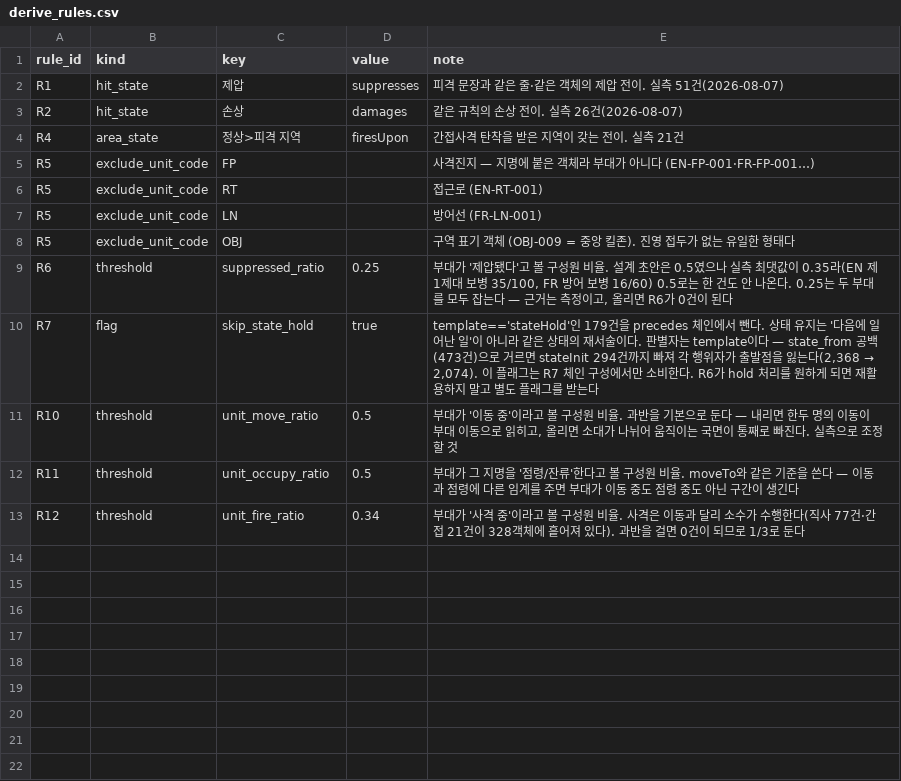
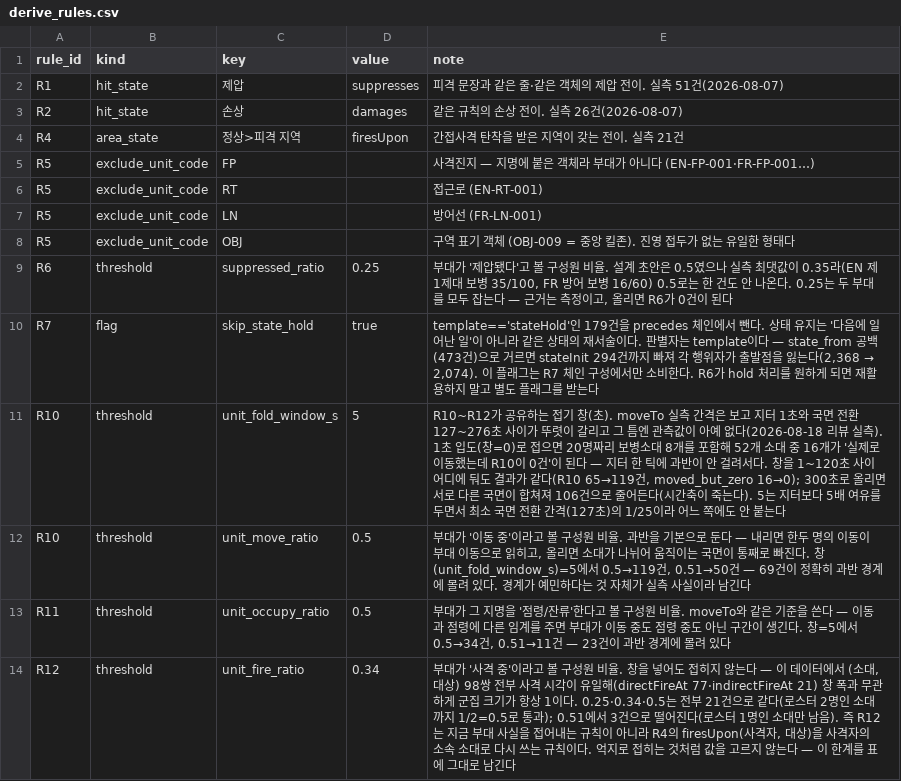
Before and after one commit to Spatio-temporal-knowlede-graph/VR-Forces, a CSV file: config/derive_rules.csv, drawn as a sheet.

Commit message:
fix(derive): R10~R12 접기 창 도입, R12 한계 정직화, provenance를 event_id로
리뷰(opus) Important 3건 반영.

I-1: _fold의 접기 키가 정확히 같은 초만 묶어 20명짜리 보병소대가 60·61·62초
보고로 갈리면 과반을 못 채웠다(52개 소대 중 16개가 '이동했는데 R10 0건').
같은 (소대,대상)의 이벤트를 시각 간격 unit_fold_window_s(=5) 이내면 묶는
_cluster_by_time을 추가했다. moveTo 실측 간격은 보고 지터 1초와 국면 전환
127~276초로 뚜렷이 갈려 그 사이 어디에 창을 둬도 결과가 같다.

I-2: R12는 (소대,대상) 98쌍 전부 사격 시각이 유일해 창을 넣어도 안 접힌다.
"과반을 걸면 0건이라 1/3로 둔다"던 기존 note가 틀렸다(0.25/0.34/0.5 모두
21건으로 동일). R12가 R4의 firesUpon을 소대 단위로 재라벨링하는 규칙이라는
사실을 note·docstring에 정직하게 남겼다.

I-3: provenance를 구성원 id에서 그 군집의 event_id로 바꿔 R1~R7과 같은
계약을 지키고, 접힌 시각을 event_id로 복원 가능하게 했다. 부수 효과로
바이트 단위 중복 행이 사라졌다. R10~R12를
test_every_relation_carries_layer_rule_and_provenance에 추가.

Minor: 분모를 unit_members(orbat=...)로 통일(R6와 같은 이유). note에 과반
경계 민감도(0.5→0.51에서 R10 119→50, R11 34→11) 수치를 남겼다.

회귀 확인: 창을 0으로 되돌리면 moved_but_zero가 16으로 재현된다.
provenance를 구성원 id로 되돌리면 위 불변식 테스트가 3건 실패한다.

```diff
--- a/config/derive_rules.csv
+++ b/config/derive_rules.csv
@@ -10,4 +10,5 @@ R6,threshold,suppressed_ratio,0.25,"부대가 '제압됐다'고 볼 구성원
 R7,flag,skip_state_hold,true,"template=='stateHold'인 179건을 precedes 체인에서 뺀다. 상태 유지는 '다음에 일어난 일'이 아니라 같은 상태의 재서술이다. 판별자는 template이다 — state_from 공백(473건)으로 거르면 stateInit 294건까지 빠져 각 행위자가 출발점을 잃는다(2,368 → 2,074). 이 플래그는 R7 체인 구성에서만 소비한다. R6가 hold 처리를 원하게 되면 재활용하지 말고 별도 플래그를 받는다"
-R10,threshold,unit_move_ratio,0.5,"부대가 '이동 중'이라고 볼 구성원 비율. 과반을 기본으로 둔다 — 내리면 한두 명의 이동이 부대 이동으로 읽히고, 올리면 소대가 나뉘어 움직이는 국면이 통째로 빠진다. 실측으로 조정할 것"
-R11,threshold,unit_occupy_ratio,0.5,"부대가 그 지명을 '점령/잔류'한다고 볼 구성원 비율. moveTo와 같은 기준을 쓴다 — 이동과 점령에 다른 임계를 주면 부대가 이동 중도 점령 중도 아닌 구간이 생긴다"
-R12,threshold,unit_fire_ratio,0.34,"부대가 '사격 중'이라고 볼 구성원 비율. 사격은 이동과 달리 소수가 수행한다(직사 77건·간접 21건이 328객체에 흩어져 있다). 과반을 걸면 0건이 되므로 1/3로 둔다"
+R10,threshold,unit_fold_window_s,5,"R10~R12가 공유하는 접기 창(초). moveTo 실측 간격은 보고 지터 1초와 국면 전환 127~276초 사이가 뚜렷이 갈리고 그 틈엔 관측값이 아예 없다(2026-08-18 리뷰 실측). 1초 입도(창=0)로 접으면 20명짜리 보병소대 8개를 포함해 52개 소대 중 16개가 '실제로 이동했는데 R10이 0건'이 된다 — 지터 한 틱에 과반이 안 걸려서다. 창을 1~120초 사이 어디에 둬도 결과가 같다(R10 65→119건, moved_but_zero 16→0); 300초로 올리면 서로 다른 국면이 합쳐져 106건으로 줄어든다(시간축이 죽는다). 5는 지터보다 5배 여유를 두면서 최소 국면 전환 간격(127초)의 1/25이라 어느 쪽에도 안 붙는다"
+R10,threshold,unit_move_ratio,0.5,"부대가 '이동 중'이라고 볼 구성원 비율. 과반을 기본으로 둔다 — 내리면 한두 명의 이동이 부대 이동으로 읽히고, 올리면 소대가 나뉘어 움직이는 국면이 통째로 빠진다. 창(unit_fold_window_s)=5에서 0.5→119건, 0.51→50건 — 69건이 정확히 과반 경계에 몰려 있다. 경계가 예민하다는 것 자체가 실측 사실이라 남긴다"
+R11,threshold,unit_occupy_ratio,0.5,"부대가 그 지명을 '점령/잔류'한다고 볼 구성원 비율. moveTo와 같은 기준을 쓴다 — 이동과 점령에 다른 임계를 주면 부대가 이동 중도 점령 중도 아닌 구간이 생긴다. 창=5에서 0.5→34건, 0.51→11건 — 23건이 과반 경계에 몰려 있다"
+R12,threshold,unit_fire_ratio,0.34,"부대가 '사격 중'이라고 볼 구성원 비율. 창을 넣어도 접히지 않는다 — 이 데이터에서 (소대,대상) 98쌍 전부 사격 시각이 유일해(directFireAt 77·indirectFireAt 21) 창 폭과 무관하게 군집 크기가 항상 1이다. 0.25·0.34·0.5는 전부 21건으로 같다(로스터 2명인 소대까지 1/2=0.5로 통과); 0.51에서 3건으로 떨어진다(로스터 1명인 소대만 남음). 즉 R12는 지금 부대 사실을 접어내는 규칙이 아니라 R4의 firesUpon(사격자, 대상)을 사격자의 소속 소대로 다시 쓰는 규칙이다. 억지로 접히는 것처럼 값을 고르지 않는다 — 이 한계를 표에 그대로 남긴다"
```
Also changed, not shown: 3 other files.
